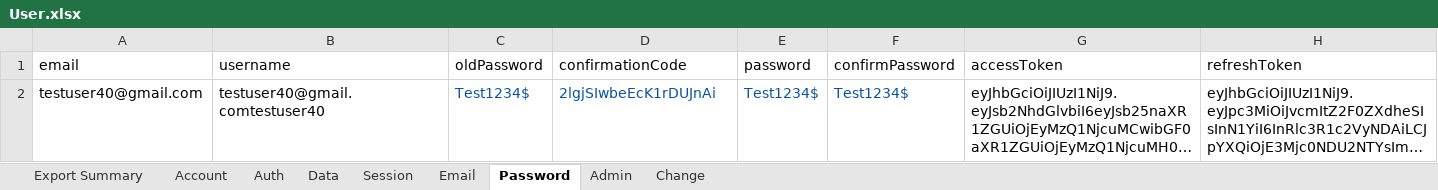
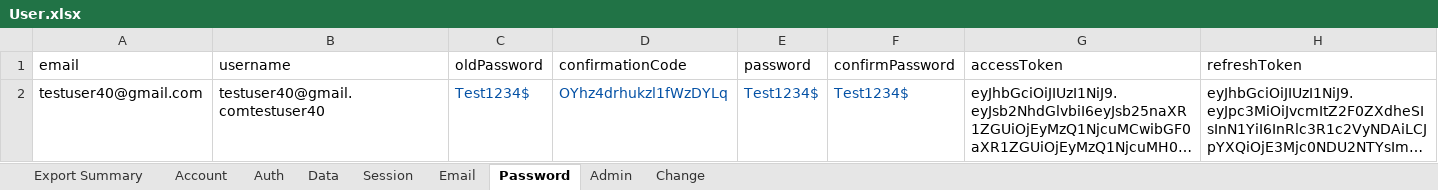
Before and after one commit to the7ofdiamonds/testing-orb-gateway, an Excel workbook: data/User.xlsx, sheet Password, drawn as a sheet; long unchanged cells end in …; values as stored, in another font and other column widths than the file's, no borders; the diff names each change by its address in the sheet, - before the commit and + after, or states it on an @@ line.

```diff
--- a/data/User.xlsx (sheet Password)
+++ b/data/User.xlsx (sheet Password)
-D2 (confirmationCode): 2lgjSIwbeEcK1rDUJnAi
+D2 (confirmationCode): OYhz4drhukzl1fWzDYLq
```
Also changed, not shown: sheet Export Summary, 6 other files.
